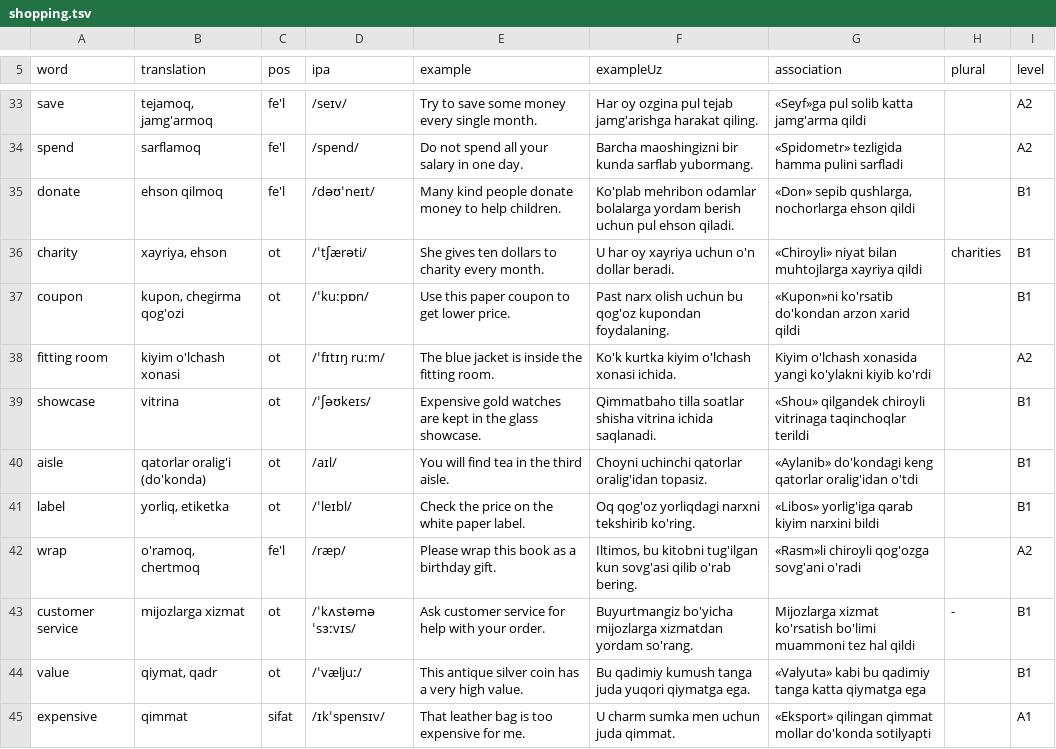
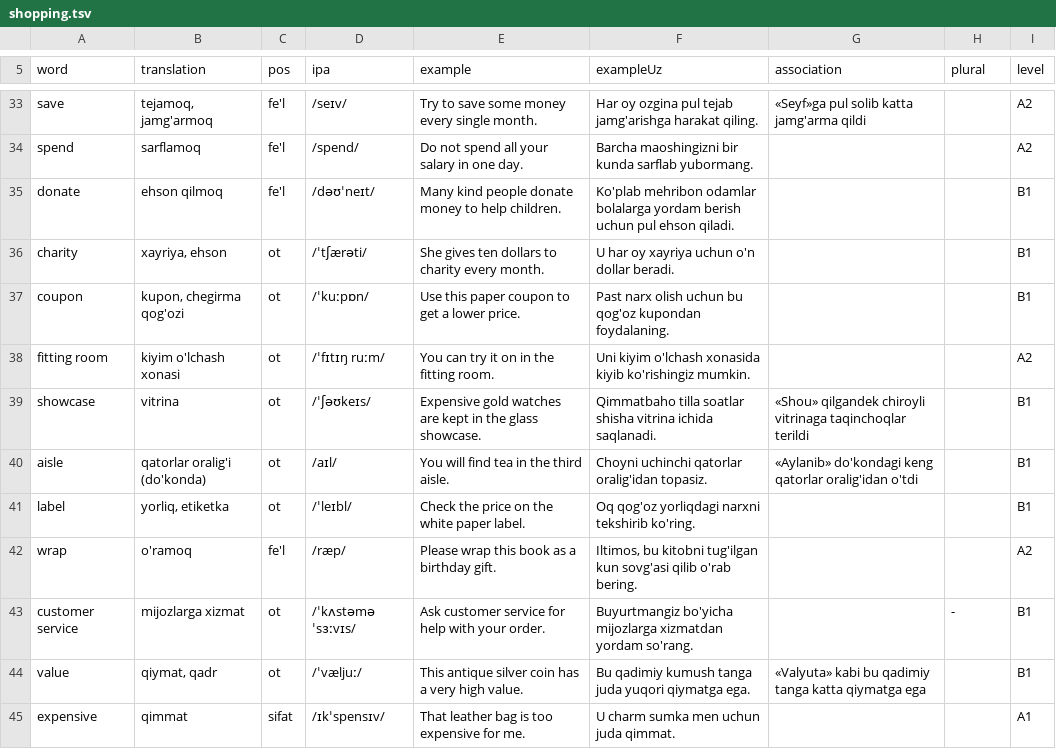
Before and after one commit to JamshidKHudoyberdiyev/tez-yodla, a TSV file: content/shopping.tsv, drawn as a sheet; only a part is shown, gaps mark what is left out; the diff covers the shown part only; the diff names each change by its address in the sheet, - before the commit and + after, or states it on an @@ line.

```diff
--- a/content/shopping.tsv
+++ b/content/shopping.tsv
-G34 (association): «Spidometr» tezligida hamma pulini sarfladi
+G34 (association): (empty)
-G35 (association): «Don» sepib qushlarga, nochorlarga ehson qildi
+G35 (association): (empty)
-G36 (association): «Chiroyli» niyat bilan muhtojlarga xayriya qildi
+G36 (association): (empty)
-H36 (plural): charities
+H36 (plural): (empty)
-E37 (example): Use this paper coupon to get lower price.
+E37 (example): Use this paper coupon to get a lower price.
-G37 (association): «Kupon»ni ko'rsatib do'kondan arzon xarid qildi
+G37 (association): (empty)
-E38 (example): The blue jacket is inside the fitting room.
+E38 (example): You can try it on in the fitting room.
-F38 (exampleUz): Ko'k kurtka kiyim o'lchash xonasi ichida.
+F38 (exampleUz): Uni kiyim o'lchash xonasida kiyib ko'rishingiz mumkin.
-G38 (association): Kiyim o'lchash xonasida yangi ko'ylakni kiyib ko'rdi
+G38 (association): (empty)
-G41 (association): «Libos» yorlig'iga qarab kiyim narxini bildi
+G41 (association): (empty)
-B42 (translation): o'ramoq, chertmoq
+B42 (translation): o'ramoq
-G42 (association): «Rasm»li chiroyli qog'ozga sovg'ani o'radi
+G42 (association): (empty)
-G43 (association): Mijozlarga xizmat ko'rsatish bo'limi muammoni tez hal qildi
+G43 (association): (empty)
-G45 (association): «Eksport» qilingan qimmat mollar do'konda sotilyapti
+G45 (association): (empty)
```
Also changed, not shown: 31 edited cells elsewhere in this file, content/city.tsv, content/weather.tsv, 3 other files.
